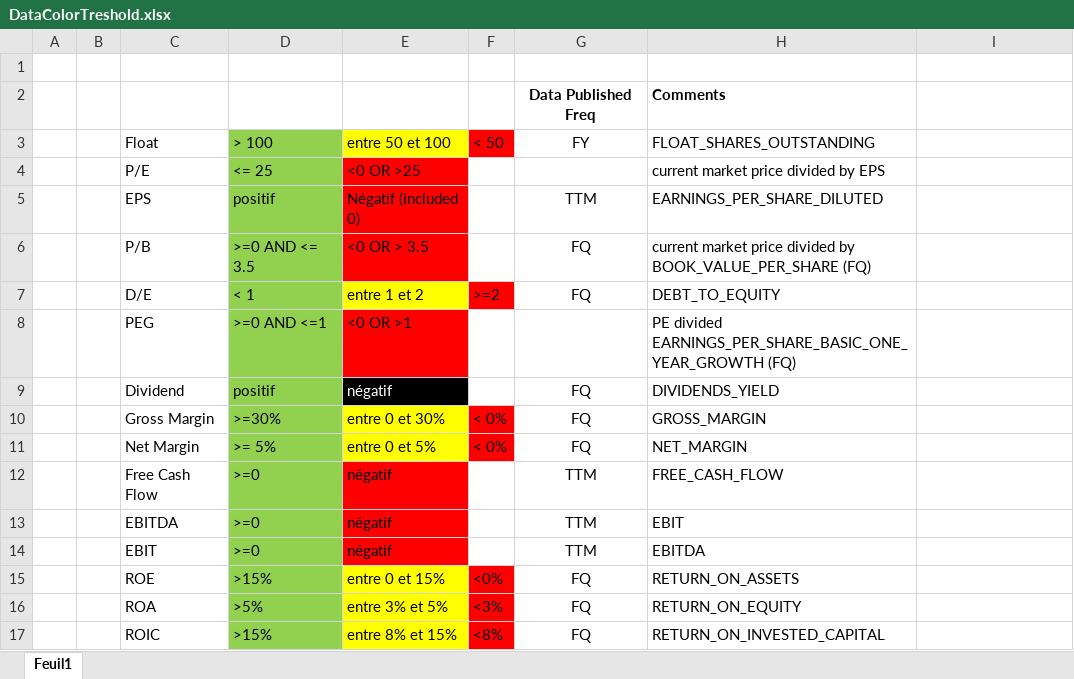
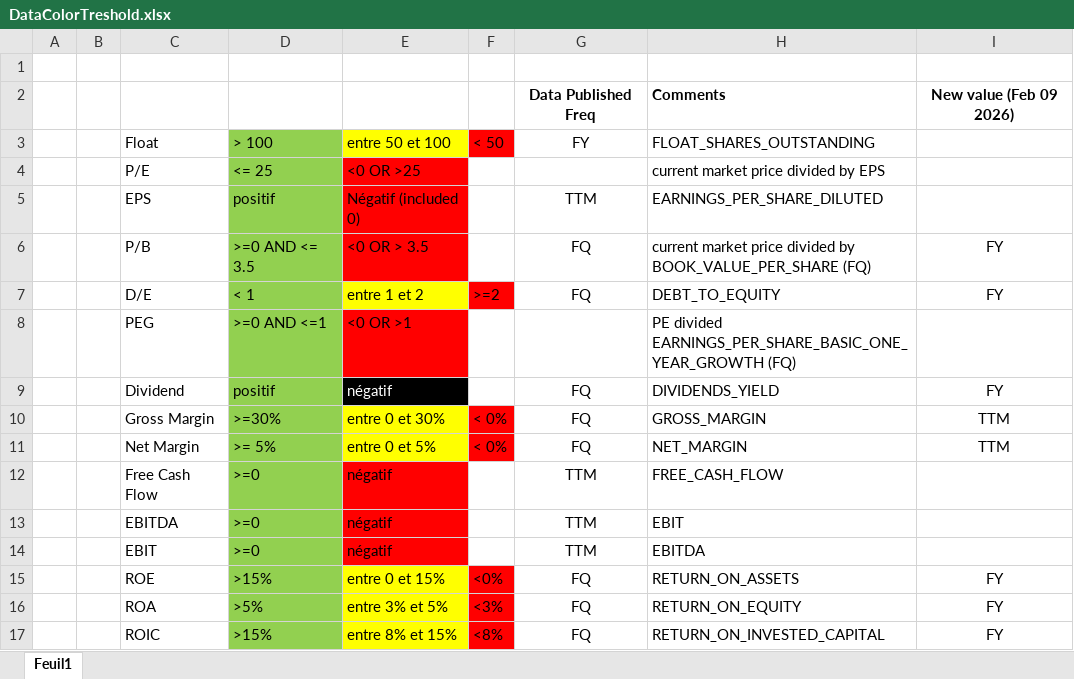
Before and after one commit to RickMenza-home/pinescript, an Excel workbook: DataColorTreshold.xlsx, sheet Feuil1, drawn as a sheet; values as stored, in another font and other column widths than the file's, no borders; the diff names each change by its address in the sheet, - before the commit and + after, or states it on an @@ line.

Commit message:
Data period change (#6)
* Changed some data period

* wip

```diff
--- a/DataColorTreshold.xlsx (sheet Feuil1)
+++ b/DataColorTreshold.xlsx (sheet Feuil1)
-I2: (empty)
+I2: New value (Feb 09 2026)
-I6:I7: (empty)
+I6:I7: FY
-I9: (empty)
+I9: FY
-I10:I11: (empty)
+I10:I11: TTM
-I15:I17: (empty)
+I15:I17: FY
```
Also changed, not shown: 2 other files.
